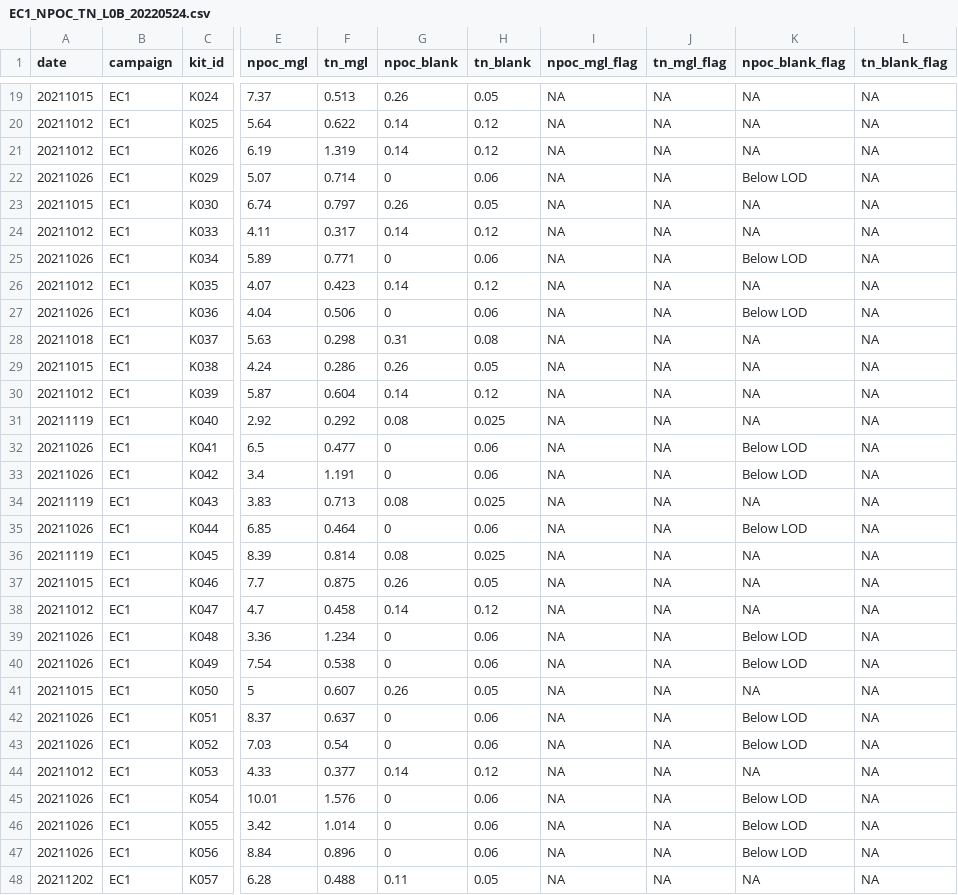
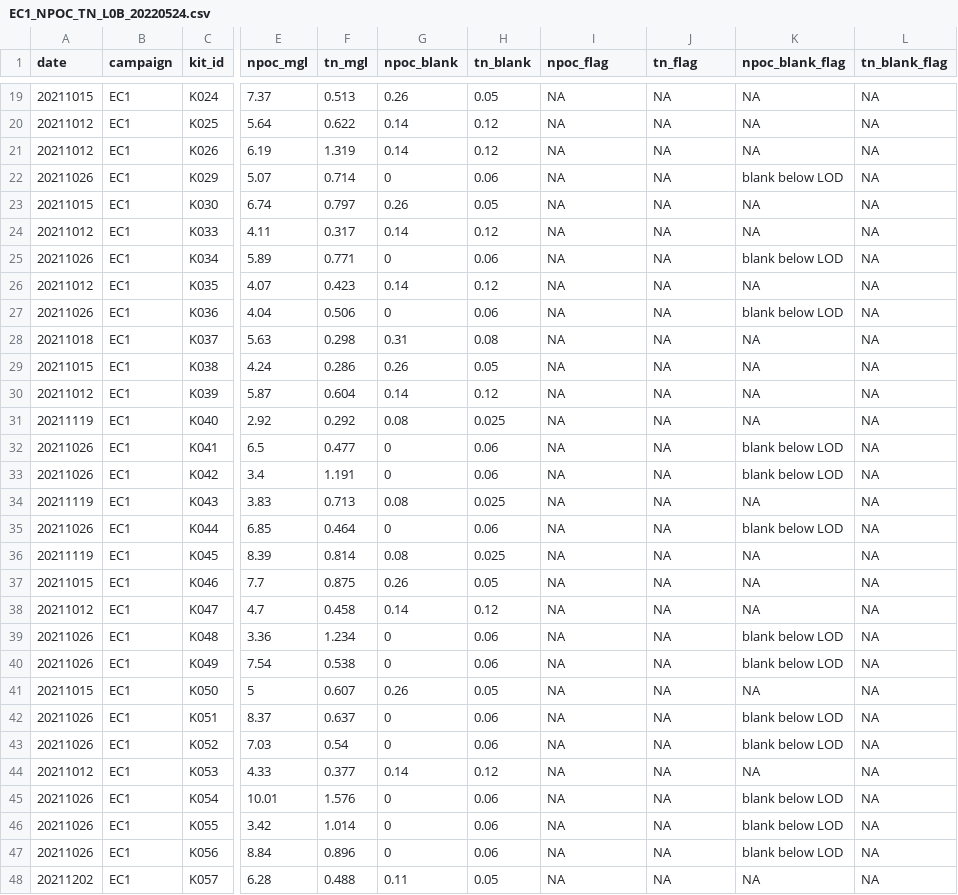
Before and after one commit to COMPASS-DOE/EXCHANGE, a CSV file: Data/Processed/EC1_NPOC_TN_L0B_20220524.csv, drawn as a sheet; only a part is shown, gaps mark what is left out; the diff covers the shown part only; the diff names each change by its address in the sheet, - before the commit and + after, or states it on an @@ line.

```diff
--- a/Data/Processed/EC1_NPOC_TN_L0B_20220524.csv
+++ b/Data/Processed/EC1_NPOC_TN_L0B_20220524.csv
-I1: npoc_mgl_flag
+I1: npoc_flag
-J1: tn_mgl_flag
+J1: tn_flag
-K22 (npoc_blank_flag): Below LOD
+K22 (npoc_blank_flag): blank below LOD
-K25 (npoc_blank_flag): Below LOD
+K25 (npoc_blank_flag): blank below LOD
-K27 (npoc_blank_flag): Below LOD
+K27 (npoc_blank_flag): blank below LOD
-K32:K33 (npoc_blank_flag): Below LOD
+K32:K33 (npoc_blank_flag): blank below LOD
-K35 (npoc_blank_flag): Below LOD
+K35 (npoc_blank_flag): blank below LOD
-K39:K40 (npoc_blank_flag): Below LOD
+K39:K40 (npoc_blank_flag): blank below LOD
-K42:K43 (npoc_blank_flag): Below LOD
+K42:K43 (npoc_blank_flag): blank below LOD
-K45:K47 (npoc_blank_flag): Below LOD
+K45:K47 (npoc_blank_flag): blank below LOD
```
Also changed, not shown: 9 edited cells elsewhere in this file, Data/Processed/EC1_BulkDensity_L0B_20220509.csv, Data/Processed/EC1_GWC_L0B_20220509.csv, 10 other files.
